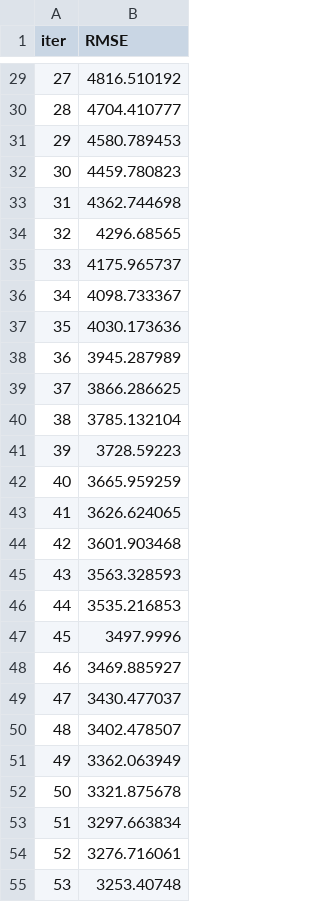
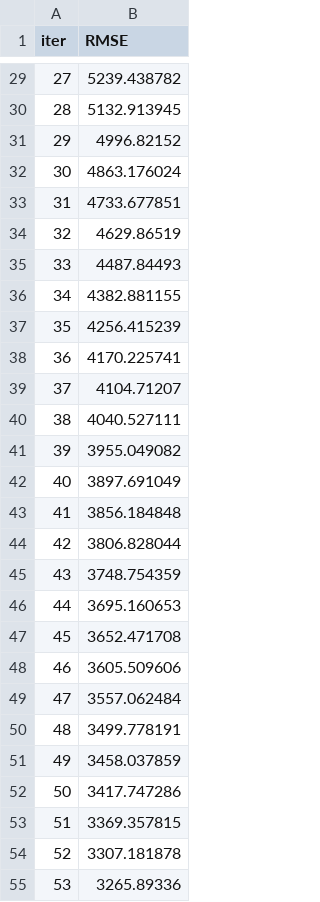
Before and after one commit to gokulramanan920/gdp_forecasting_platform, a TSV file: backend/catboost_info/learn_error.tsv, drawn as a sheet; only a part is shown, gaps mark what is left out; the diff covers the shown part only.

```diff
--- a/backend/catboost_info/learn_error.tsv
+++ b/backend/catboost_info/learn_error.tsv
@@ -29,27 +29,27 @@ iter	RMSE
-27	4816.510192
-28	4704.410777
-29	4580.789453
-30	4459.780823
-31	4362.744698
-32	4296.68565
-33	4175.965737
-34	4098.733367
-35	4030.173636
-36	3945.287989
-37	3866.286625
-38	3785.132104
-39	3728.59223
-40	3665.959259
-41	3626.624065
-42	3601.903468
-43	3563.328593
-44	3535.216853
-45	3497.9996
-46	3469.885927
-47	3430.477037
-48	3402.478507
-49	3362.063949
-50	3321.875678
-51	3297.663834
-52	3276.716061
-53	3253.40748
+27	5239.438782
+28	5132.913945
+29	4996.82152
+30	4863.176024
+31	4733.677851
+32	4629.86519
+33	4487.84493
+34	4382.881155
+35	4256.415239
+36	4170.225741
+37	4104.71207
+38	4040.527111
+39	3955.049082
+40	3897.691049
+41	3856.184848
+42	3806.828044
+43	3748.754359
+44	3695.160653
+45	3652.471708
+46	3605.509606
+47	3557.062484
+48	3499.778191
+49	3458.037859
+50	3417.747286
+51	3369.357815
+52	3307.181878
+53	3265.89336
```
Also changed, not shown: 73 edited cells elsewhere in this file, backend/catboost_info/time_left.tsv, 19 other files.
